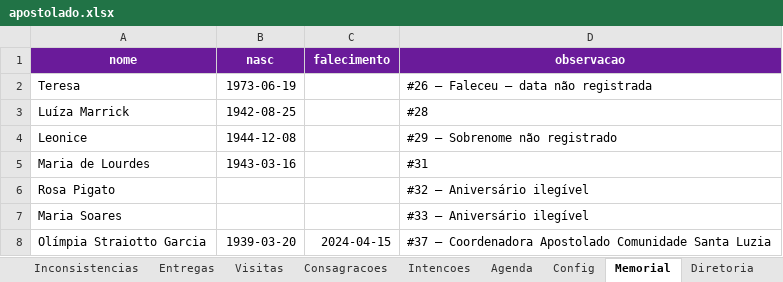
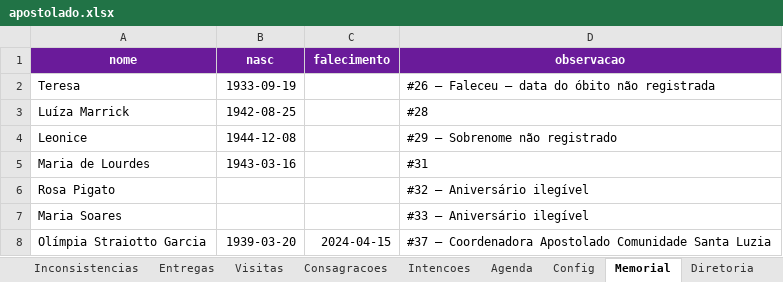
Before and after one commit to EternalMystic/apostolado-oracao, an Excel workbook: data/apostolado.xlsx, sheet Memorial, drawn as a sheet; values as stored, in another font and other column widths than the file's, no borders; the diff names each change by its address in the sheet, - before the commit and + after, or states it on an @@ line.

```diff
--- a/data/apostolado.xlsx (sheet Memorial)
+++ b/data/apostolado.xlsx (sheet Memorial)
-B2 (nasc): 1973-06-19
+B2 (nasc): 1933-09-19
-D2 (observacao): #26 – Faleceu – data não registrada
+D2 (observacao): #26 – Faleceu – data do óbito não registrada
```
Also changed, not shown: sheet Membros, sheet Entregas, sheet Inconsistencias, sheet Consagracoes, other sheet tabs, 4 other files.
